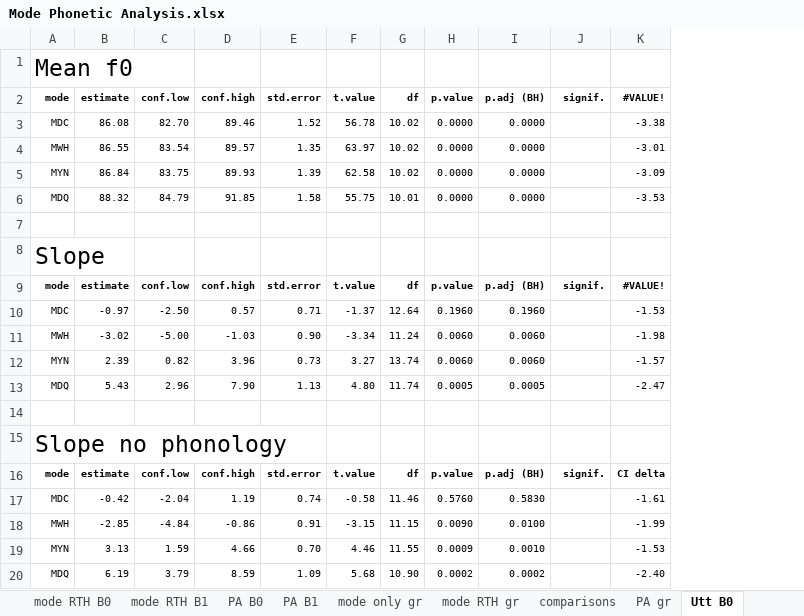
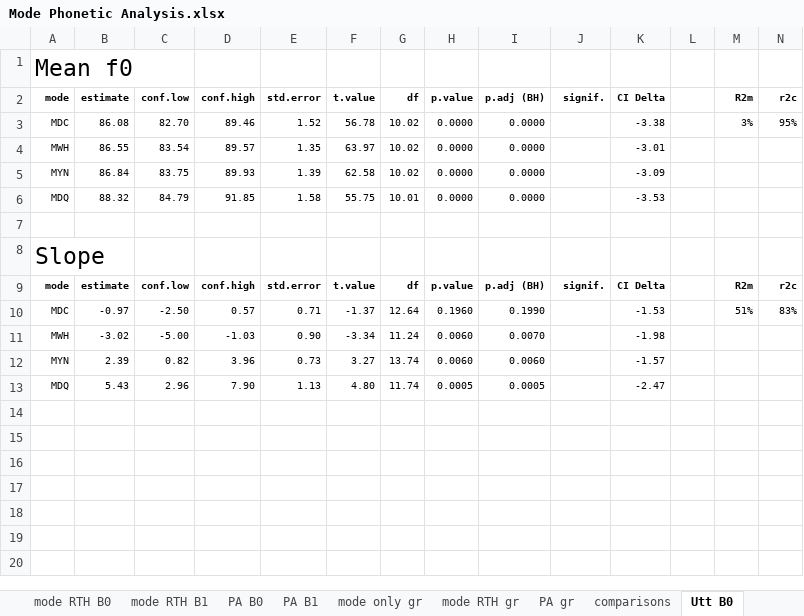
Before and after one commit to AERodgers/PhD, an Excel workbook: Ch_7_Sentence_Modes/Mode Phonetic Analysis.xlsx, sheet Utt B0, drawn as a sheet; values as stored, in another font and other column widths than the file's, no borders; charts and pictures and conditional formats not drawn; removed rows and columns are numbered as before the commit, all else as after; the diff names each change by its address in the sheet, - before the commit and + after, or states it on an @@ line.

```diff
--- a/Ch_7_Sentence_Modes/Mode Phonetic Analysis.xlsx (sheet Utt B0)
+++ b/Ch_7_Sentence_Modes/Mode Phonetic Analysis.xlsx (sheet Utt B0)
@@ sheet tab order changed: mode RTH B0 | mode RTH B1 | PA B0 | PA B1 | mode only gr | mode RTH gr | PA gr | comparisons | Utt B0 @@
+column L, empty
+column M (R2m), rows 3-10: 3% |  |  |  |  |  | R2m | 51%
+column N (r2c), rows 3-10: 95% |  |  |  |  |  | r2c | 83%
-K2: #VALUE!
+K2: CI Delta
-K9 (CI Delta): #VALUE!
+K9 (CI Delta): CI Delta
-I10 (p.adj (BH)): 0.1960
+I10 (p.adj (BH)): 0.1990
-I11 (p.adj (BH)): 0.0060
+I11 (p.adj (BH)): 0.0070
-row 14: (empty)
-row 15: Slope no phonology
-row 16: mode | estimate | conf.low | conf.high | std.error | t.value | df | p.value | p.adj (BH) | signif. | CI delta
-row 17: MDC | -0.42 | -2.04 | 1.19 | 0.74 | -0.58 | 11.46 | 0.5760 | 0.5830 | 0.00E+00 | -1.61
-row 18: MWH | -2.85 | -4.84 | -0.86 | 0.91 | -3.15 | 11.15 | 0.0090 | 0.0100 | p<0.01 | -1.99
-row 19: MYN | 3.13 | 1.59 | 4.66 | 0.70 | 4.46 | 11.55 | 0.0009 | 0.0010 | p<0.01 | -1.53
-row 20: MDQ | 6.19 | 3.79 | 8.59 | 1.09 | 5.68 | 10.90 | 0.0002 | 0.0002 | p<0.001 | -2.40
```
Also changed, not shown: sheet PA B0, sheet Utt B1, sheet PA B1, sheet mode RTH B0, sheet mode only B0, sheet mode RTH B1, 1 more sheet, other sheet tabs, formulas that keep their value, hidden cells, charts or pictures, 57 other files.
